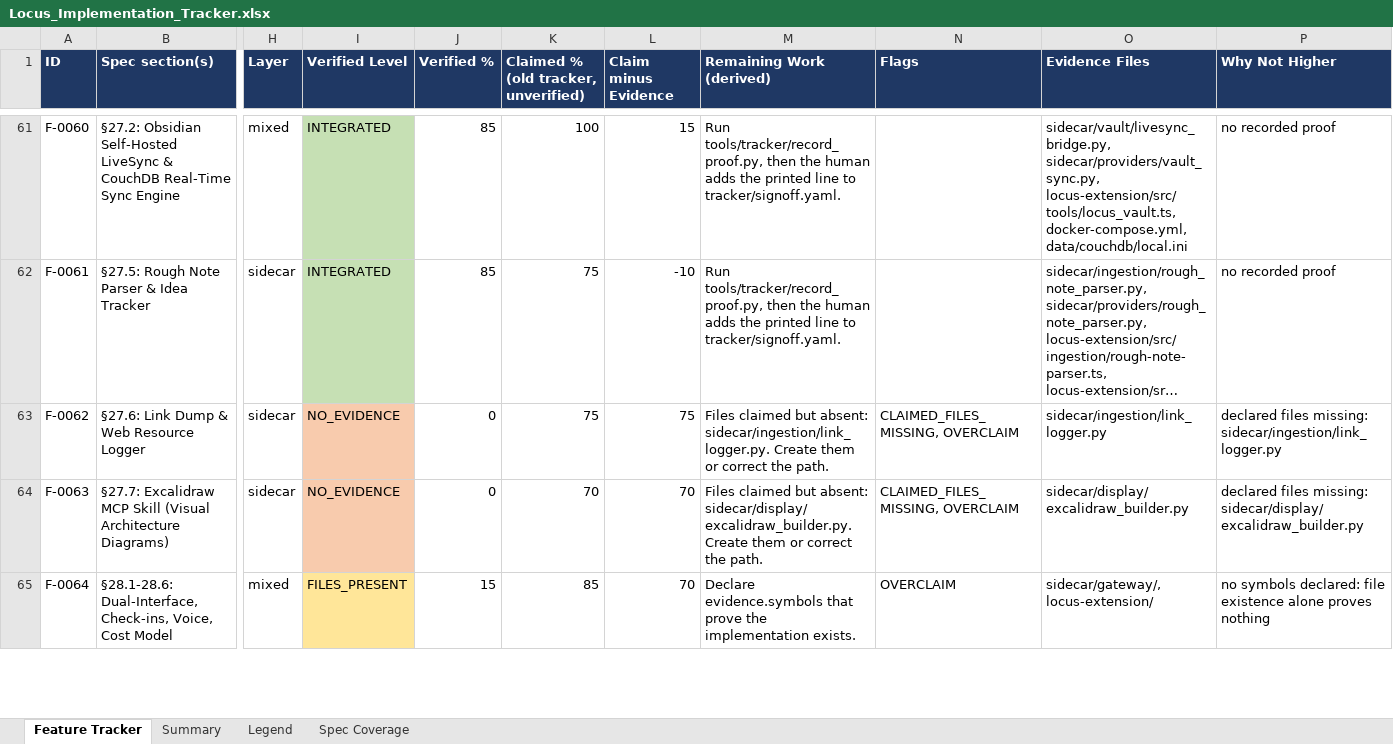
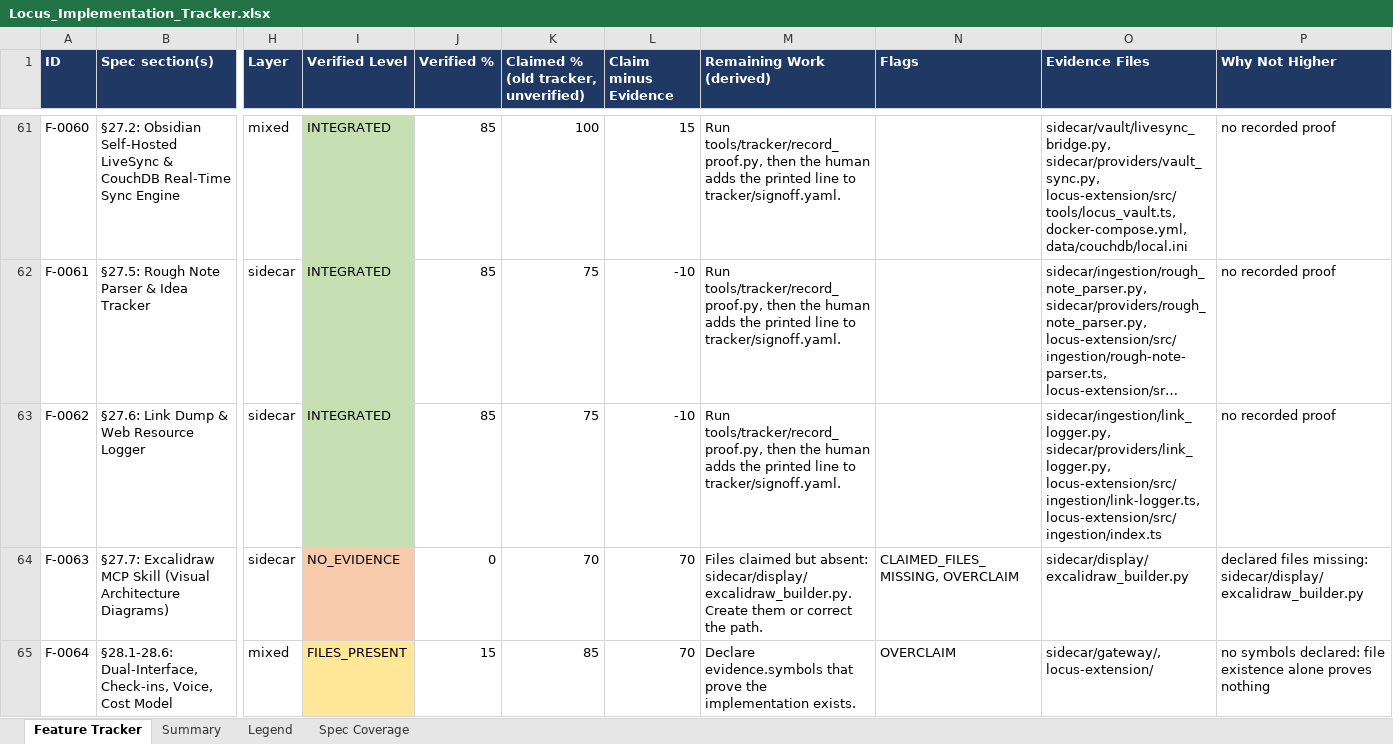
Before and after one commit to Shivamxp23/Locus-OS, an Excel workbook: .keysndocs/Documentation/Implementation Plans/Implementation Report/Locus_Implementation_Tracker.xlsx, sheet Feature Tracker, drawn as a sheet; only a part is shown, gaps mark what is left out; long unchanged cells end in …; values as stored, in another font and other column widths than the file's, no borders; the diff names each change by its address in the sheet, - before the commit and + after, or states it on an @@ line.

Commit message:
chore(tracker): refresh after US-99 (100 integrated features)

```diff
--- a/.keysndocs/Documentation/Implementation Plans/Implementation Report/Locus_Implementation_Tracker.xlsx (sheet Feature Tracker)
+++ b/.keysndocs/Documentation/Implementation Plans/Implementation Report/Locus_Implementation_Tracker.xlsx (sheet Feature Tracker)
-I63 (Verified Level): NO_EVIDENCE
+I63 (Verified Level): INTEGRATED
-I63 fill: #F8CBAD
+I63 fill: #C6E0B4
-J63 (Verified %): 0
+J63 (Verified %): 85
-L63 (Claim minus Evidence): 75
+L63 (Claim minus Evidence): -10
-M63 (Remaining Work (derived)): Files claimed but absent: sidecar/ingestion/link_logger.py. Create them or correct the path.
+M63 (Remaining Work (derived)): Run tools/tracker/record_proof.py, then the human adds the printed line to tracker/signoff.yaml.
-N63 (Flags): CLAIMED_FILES_MISSING, OVERCLAIM
+N63 (Flags): (empty)
-O63 (Evidence Files): sidecar/ingestion/link_logger.py
+O63 (Evidence Files): sidecar/ingestion/link_logger.py, sidecar/providers/link_logger.py, locus-extension/src/ingestion/link-logger.ts, locus-extension/src/ingestion/index.ts
-P63 (Why Not Higher): declared files missing: sidecar/ingestion/link_logger.py
+P63 (Why Not Higher): no recorded proof
```
Also changed, not shown: sheet Summary, 3 other files.
